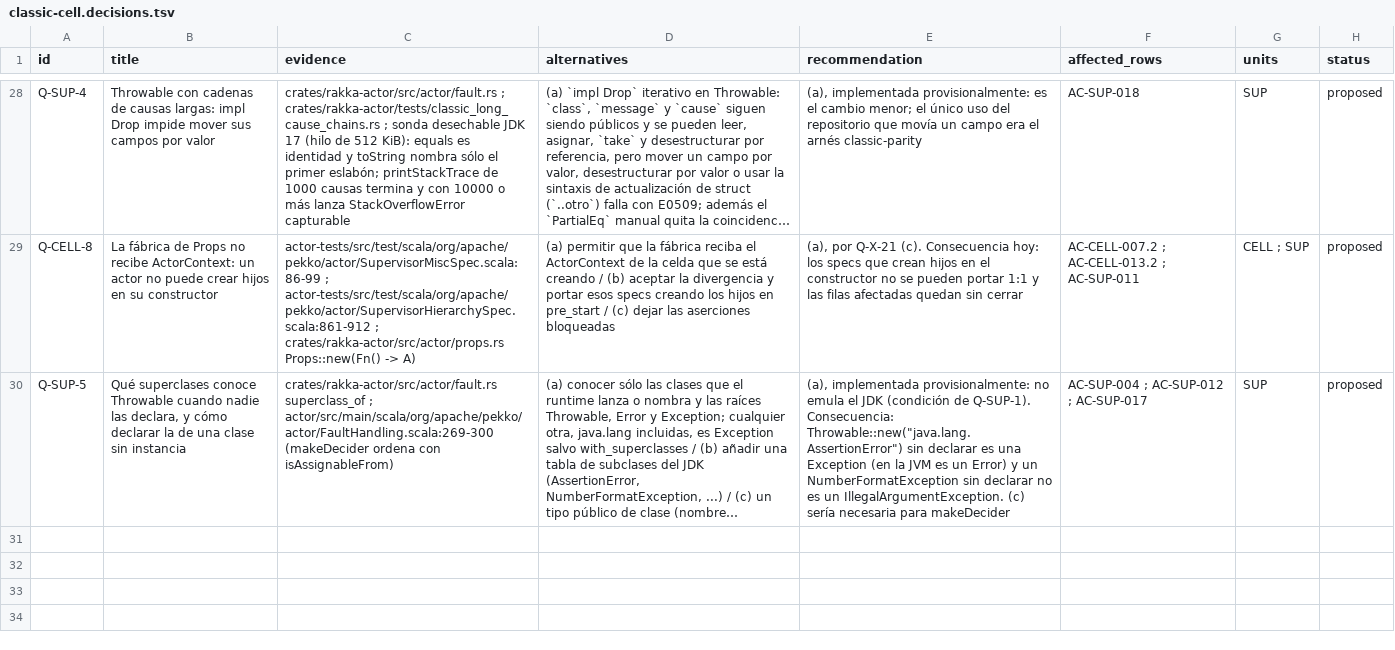
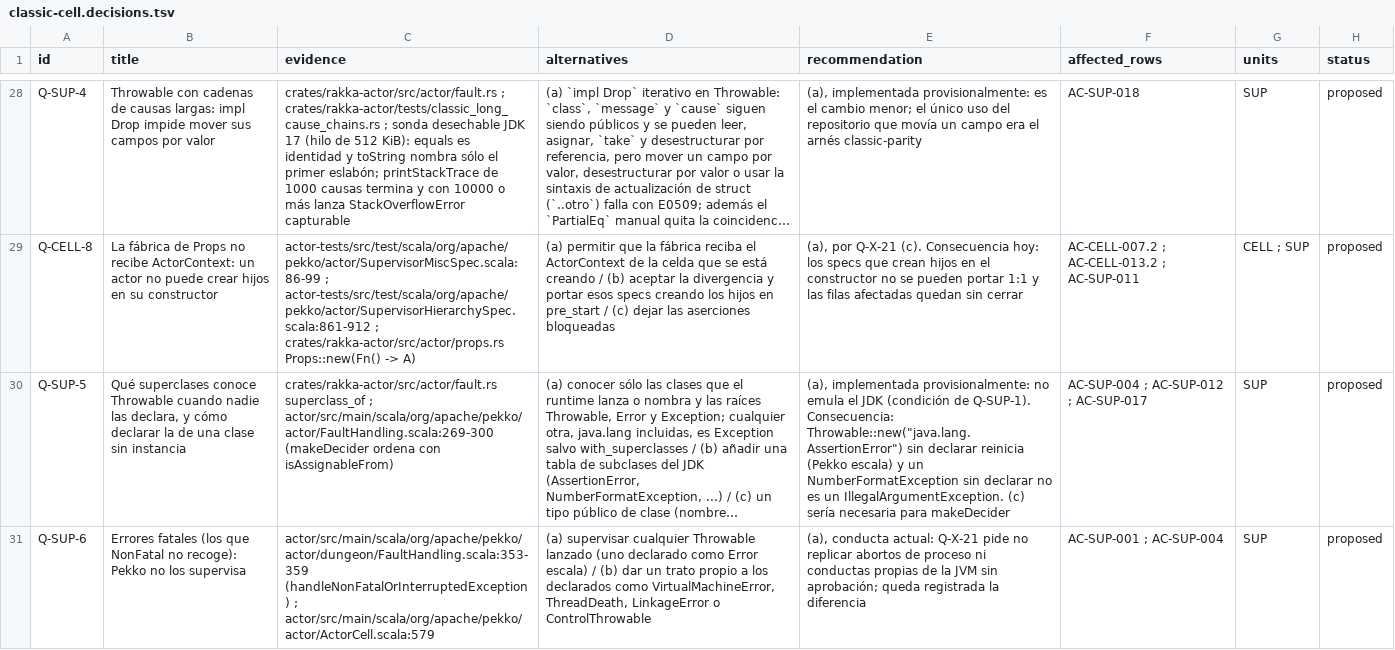
Before and after one commit to getsyntegrity/rakka, a TSV file: docs/inventory/contracts/classic-cell.decisions.tsv, drawn as a sheet; only a part is shown, gaps mark what is left out; long unchanged cells end in …; the diff names each change by its address in the sheet, - before the commit and + after, or states it on an @@ line.

```diff
--- a/docs/inventory/contracts/classic-cell.decisions.tsv
+++ b/docs/inventory/contracts/classic-cell.decisions.tsv
-E30 (recommendation): …sin declarar es una Exception (en la JVM es un Error) y un…
+E30 (recommendation): …sin declarar reinicia (Pekko escala) y un…
+row 31: Q-SUP-6 | Errores fatales (los que NonFatal no recoge): Pekko no los supervisa | actor/src/main/scala/org/apache/pekko/actor/dungeon/FaultHandling.scala:353-359 (handleNonFatalOrInterruptedException) ; actor/src/main/scala/org/apache/pekko/actor/ActorCell.scala:579 | (a) supervisar cualquier Throwable lanzado (uno declarado como Error escala) / (b) dar un trato propio a los declarados como VirtualMachineError, ThreadDeath, LinkageError o ControlThrowable | (a), conducta actual: Q-X-21 pide no replicar abortos de proceso ni conductas propias de la JVM sin aprobación; queda registrada la diferencia | AC-SUP-001 ; AC-SUP-004 | SUP | proposed
```
Also changed, not shown: docs/contract-map.tsv, docs/decisions/register.tsv, 15 other files.
